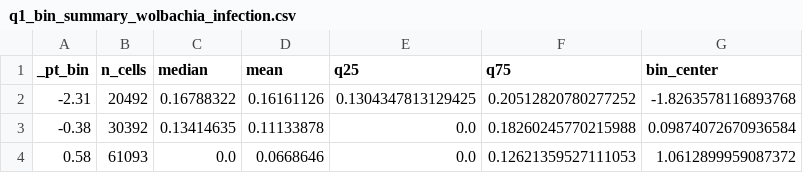
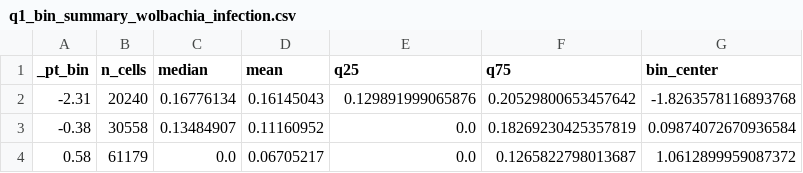
Before and after one commit to jodiejacobs/Jacobs_et_al_2026_wolbachia-drosophila-scrnaseq, a CSV file: cell_culture_system/figures/titer_vs_cellcycle/q1_bin_summary_wolbachia_infection.csv, drawn as a sheet.

```diff
--- a/cell_culture_system/figures/titer_vs_cellcycle/q1_bin_summary_wolbachia_infection.csv
+++ b/cell_culture_system/figures/titer_vs_cellcycle/q1_bin_summary_wolbachia_infection.csv
@@ -1,4 +1,4 @@
 _pt_bin,n_cells,median,mean,q25,q75,bin_center
--2.31,20492,0.16788322,0.16161126,0.1304347813129425,0.20512820780277252,-1.8263578116893768
--0.38,30392,0.13414635,0.11133878,0.0,0.18260245770215988,0.09874072670936584
-0.58,61093,0.0,0.0668646,0.0,0.12621359527111053,1.0612899959087372
+-2.31,20240,0.16776134,0.16145043,0.129891999065876,0.20529800653457642,-1.8263578116893768
+-0.38,30558,0.13484907,0.11160952,0.0,0.18269230425357819,0.09874072670936584
+0.58,61179,0.0,0.06705217,0.0,0.1265822798013687,1.0612899959087372
```
Also changed, not shown: cell_culture_system/figures/titer_vs_cellcycle/q1_spearman_wolbachia_infection.csv, cell_culture_system/figures/titer_vs_cellcycle/q3_dunn_wolbachia_infection.csv, 9 other files.
